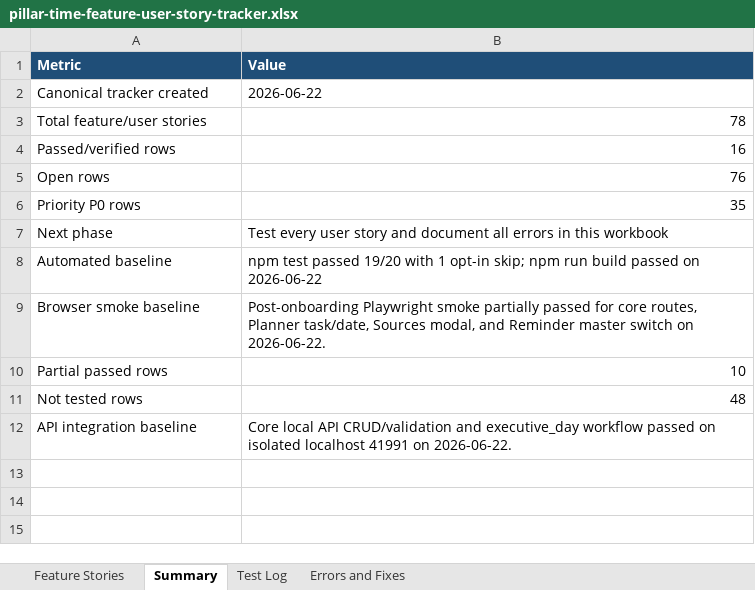
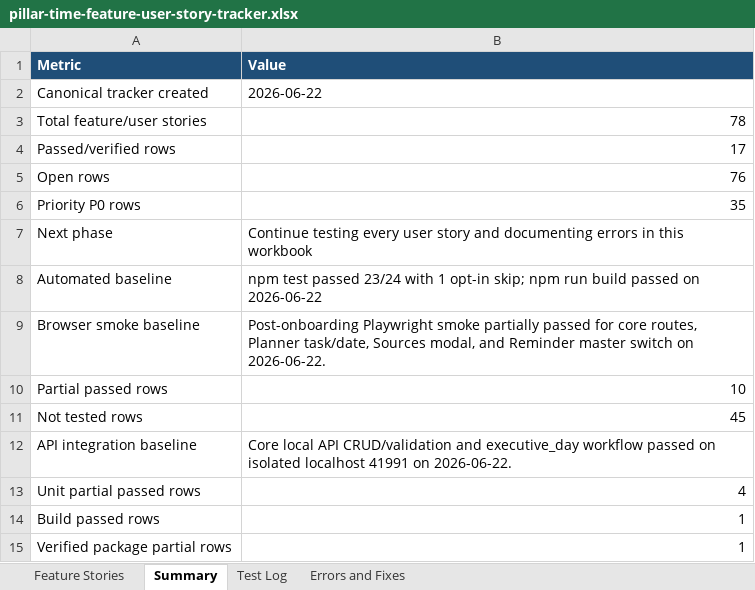
Before and after one commit to Transformation-Agency/pillar-time, an Excel workbook: docs/pillar-time-feature-user-story-tracker.xlsx, sheet Summary, drawn as a sheet; values as stored, in another font and other column widths than the file's, no borders; the diff names each change by its address in the sheet, - before the commit and + after, or states it on an @@ line.

Commit message:
Add calendar planning tests and tracker evidence

```diff
--- a/docs/pillar-time-feature-user-story-tracker.xlsx (sheet Summary)
+++ b/docs/pillar-time-feature-user-story-tracker.xlsx (sheet Summary)
-B4 (Value): 16
+B4 (Value): 17
-B7 (Value): Test every user story and document all errors in…
+B7 (Value): Continue testing every user story and documenting errors in…
-B8 (Value): …test passed 19/20 with 1…
+B8 (Value): …test passed 23/24 with 1…
-B11 (Value): 48
+B11 (Value): 45
+row 13: Unit partial passed rows | 4
+row 14: Build passed rows | 1
+row 15: Verified package partial rows | 1
```
Also changed, not shown: sheet Feature Stories, sheet Test Log, 3 other files.
